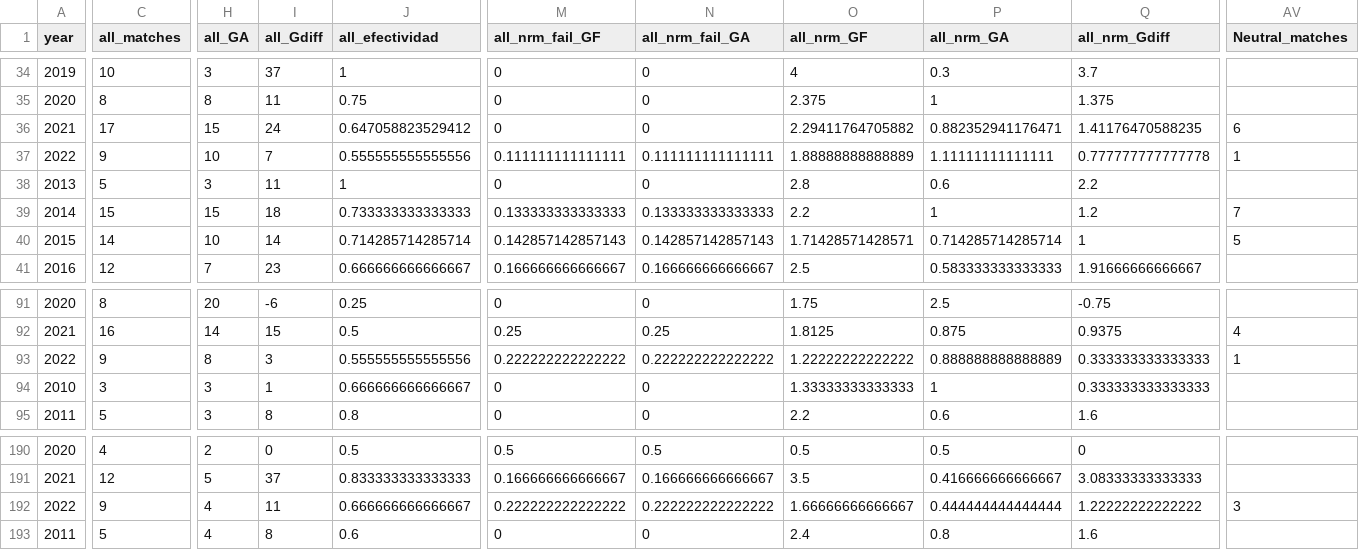
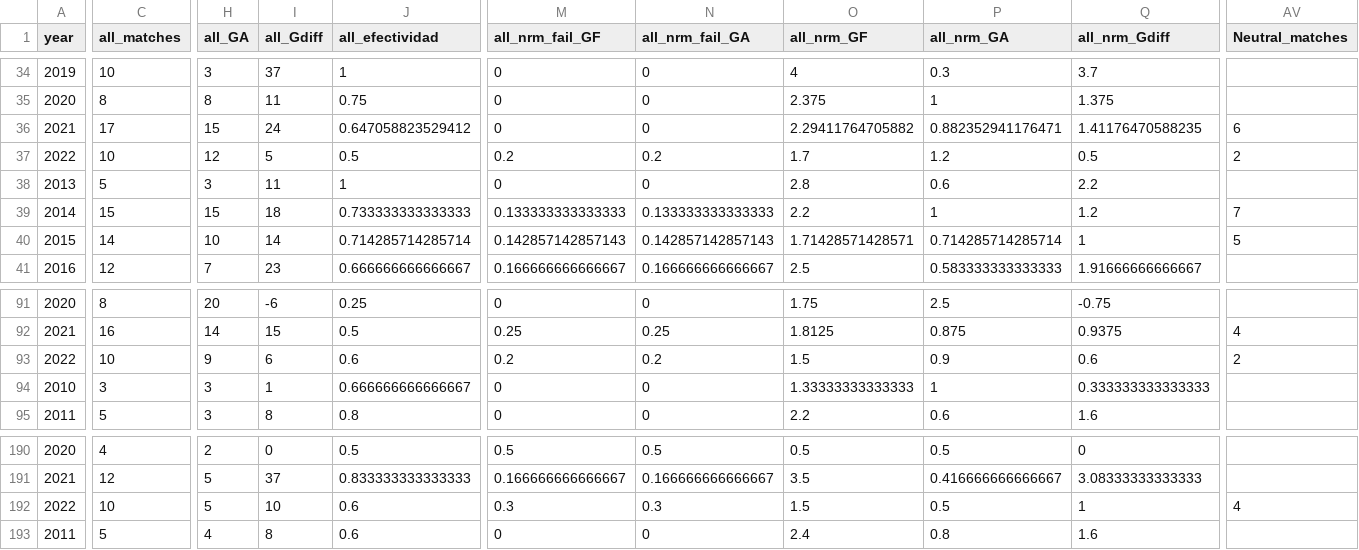
Before and after one commit to araupontones/CariQuiniela, a CSV file: data/3.clean/ind_teams_year.csv, drawn as a sheet; only a part is shown, gaps mark what is left out; the diff covers the shown part only; the diff names each change by its address in the sheet, - before the commit and + after, or states it on an @@ line.

```diff
--- a/data/3.clean/ind_teams_year.csv
+++ b/data/3.clean/ind_teams_year.csv
-C37 (all_matches): 9
+C37 (all_matches): 10
-H37 (all_GA): 10
+H37 (all_GA): 12
-I37 (all_Gdiff): 7
+I37 (all_Gdiff): 5
-J37 (all_efectividad): 0.555555555555556
+J37 (all_efectividad): 0.5
-M37 (all_nrm_fail_GF): 0.111111111111111
+M37 (all_nrm_fail_GF): 0.2
-N37 (all_nrm_fail_GA): 0.111111111111111
+N37 (all_nrm_fail_GA): 0.2
-O37 (all_nrm_GF): 1.88888888888889
+O37 (all_nrm_GF): 1.7
-P37 (all_nrm_GA): 1.11111111111111
+P37 (all_nrm_GA): 1.2
-Q37 (all_nrm_Gdiff): 0.777777777777778
+Q37 (all_nrm_Gdiff): 0.5
-AV37 (Neutral_matches): 1
+AV37 (Neutral_matches): 2
-C93 (all_matches): 9
+C93 (all_matches): 10
-H93 (all_GA): 8
+H93 (all_GA): 9
-I93 (all_Gdiff): 3
+I93 (all_Gdiff): 6
-J93 (all_efectividad): 0.555555555555556
+J93 (all_efectividad): 0.6
-M93 (all_nrm_fail_GF): 0.222222222222222
+M93 (all_nrm_fail_GF): 0.2
-N93 (all_nrm_fail_GA): 0.222222222222222
+N93 (all_nrm_fail_GA): 0.2
-O93 (all_nrm_GF): 1.22222222222222
+O93 (all_nrm_GF): 1.5
-P93 (all_nrm_GA): 0.888888888888889
+P93 (all_nrm_GA): 0.9
-Q93 (all_nrm_Gdiff): 0.333333333333333
+Q93 (all_nrm_Gdiff): 0.6
-AV93 (Neutral_matches): 1
+AV93 (Neutral_matches): 2
-C192 (all_matches): 9
+C192 (all_matches): 10
-H192 (all_GA): 4
+H192 (all_GA): 5
-I192 (all_Gdiff): 11
+I192 (all_Gdiff): 10
-J192 (all_efectividad): 0.666666666666667
+J192 (all_efectividad): 0.6
-M192 (all_nrm_fail_GF): 0.222222222222222
+M192 (all_nrm_fail_GF): 0.3
-N192 (all_nrm_fail_GA): 0.222222222222222
+N192 (all_nrm_fail_GA): 0.3
-O192 (all_nrm_GF): 1.66666666666667
+O192 (all_nrm_GF): 1.5
-P192 (all_nrm_GA): 0.444444444444444
+P192 (all_nrm_GA): 0.5
-Q192 (all_nrm_Gdiff): 1.22222222222222
+Q192 (all_nrm_Gdiff): 1
-AV192 (Neutral_matches): 3
+AV192 (Neutral_matches): 4
```
Also changed, not shown: 132 edited cells elsewhere in this file, data/3.clean/elo_ratings.csv, data/3.clean/ind_all_matches.csv.
